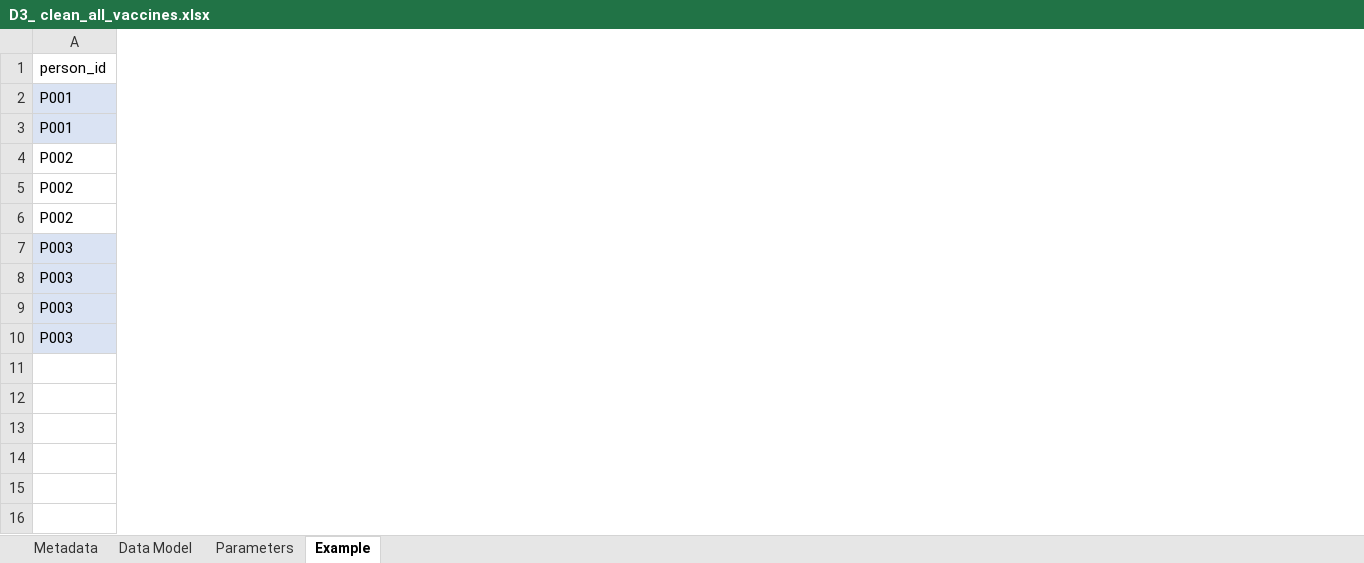
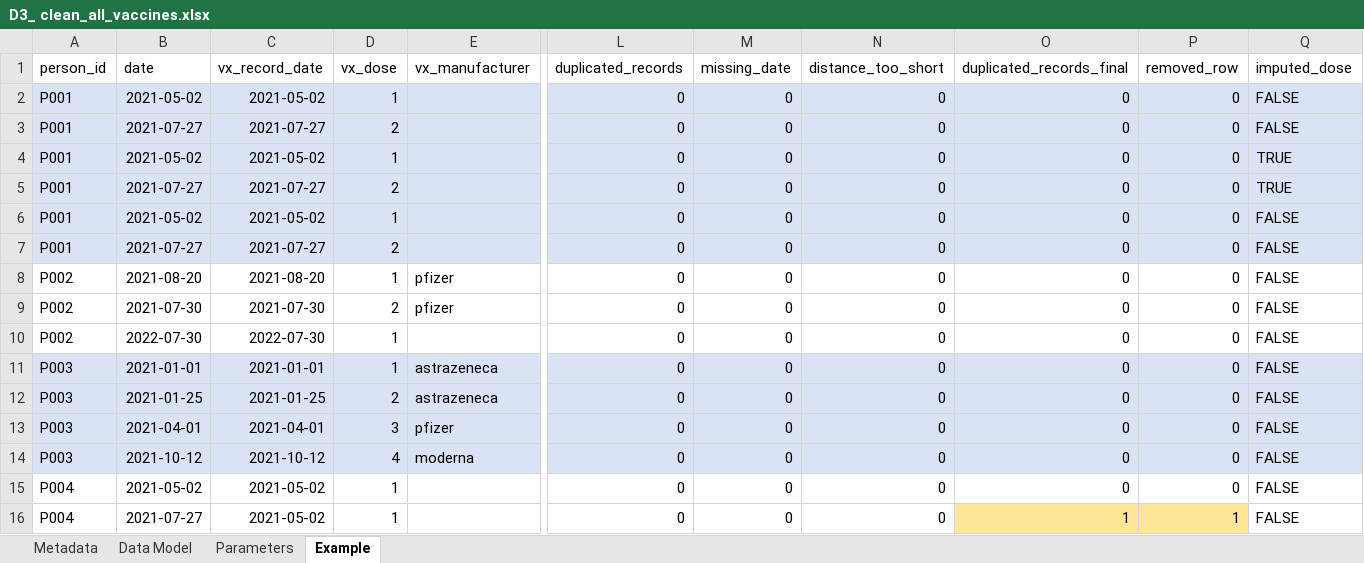
Before and after one commit to VAC4EU/ROC18, an Excel workbook: i_codebooks/D3_ clean_all_vaccines.xlsx, sheet Example, drawn as a sheet; only a part is shown, gaps mark what is left out; values as stored, in another font and other column widths than the file's, no borders; rows hold the shown columns only; the diff covers the shown part only; the diff names each change by its address in the sheet, - before the commit and + after, or states it on an @@ line.

Commit message:
improved example in D3_clean_all_vaccines

```diff
--- a/i_codebooks/D3_ clean_all_vaccines.xlsx (sheet Example)
+++ b/i_codebooks/D3_ clean_all_vaccines.xlsx (sheet Example)
+column B (date), rows 2-3: 2021-05-02 | 2021-07-27; rows 8-14: 2021-08-20 | 2021-07-30 | 2022-07-30 | 2021-01-01 | 2021-01-25 | 2021-04-01 | 2021-10-12
+column C (vx_record_date), rows 2-3: 2021-05-02 | 2021-07-27; rows 8-14: 2021-08-20 | 2021-07-30 | 2022-07-30 | 2021-01-01 | 2021-01-25 | 2021-04-01 | 2021-10-12
+column D (vx_dose), rows 2-3: 1 | 2; rows 8-14: 1 | 2 | 1 | 1 | 2 | 3 | 4
+column E (vx_manufacturer), rows 8-14: pfizer | pfizer |  | astrazeneca | astrazeneca | pfizer | moderna
+column L (duplicated_records), rows 2-3: 0 | 0; rows 8-14: all 0
+column M (missing_date), rows 2-3: 0 | 0; rows 8-14: all 0
+column N (distance_too_short), rows 2-3: 0 | 0; rows 8-14: all 0
+column O (duplicated_records_final), rows 2-3: 0 | 0; rows 8-14: all 0
+column P (removed_row), rows 2-3: 0 | 0; rows 8-14: all 0
+column Q (imputed_dose), rows 2-3: FALSE | FALSE; rows 8-14: all FALSE
+row 4: P001 | 2021-05-02 | 2021-05-02 | 1 |  | 0 | 0 | 0 | 0 | 0 | TRUE
+row 5: P001 | 2021-07-27 | 2021-07-27 | 2 |  | 0 | 0 | 0 | 0 | 0 | TRUE
+row 6: P001 | 2021-05-02 | 2021-05-02 | 1 |  | 0 | 0 | 0 | 0 | 0 | FALSE
+row 7: P001 | 2021-07-27 | 2021-07-27 | 2 |  | 0 | 0 | 0 | 0 | 0 | FALSE
+row 15: P004 | 2021-05-02 | 2021-05-02 | 1 |  | 0 | 0 | 0 | 0 | 0 | FALSE
+row 16: P004 | 2021-07-27 | 2021-05-02 | 1 |  | 0 | 0 | 0 | 1 | 1 | FALSE
```
Also changed, not shown: 4 edited cells and cell formats elsewhere in this sheet, sheet Metadata.
